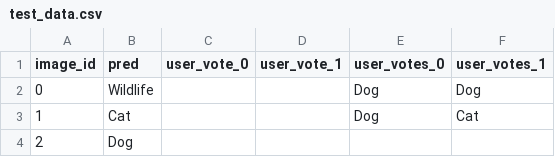
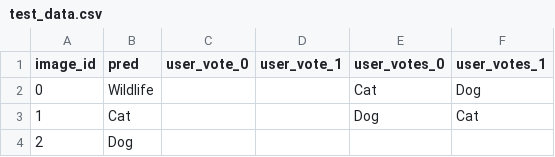
Before and after one commit to willpoulett/animal_faces_tool, a CSV file: test_data.csv, drawn as a sheet; only a part is shown.

Commit message:
update vote

```diff
--- a/test_data.csv
+++ b/test_data.csv
@@ -1,3 +1,3 @@
 image_id,pred,user_vote_0,user_vote_1,user_votes_0,user_votes_1
-0,Wildlife,,,Dog,Dog
+0,Wildlife,,,Cat,Dog
 1,Cat,,,Dog,Cat
```
